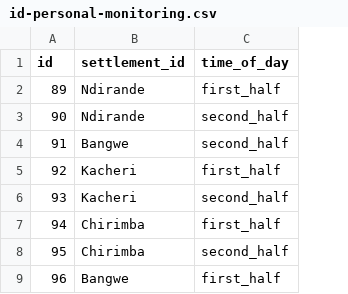
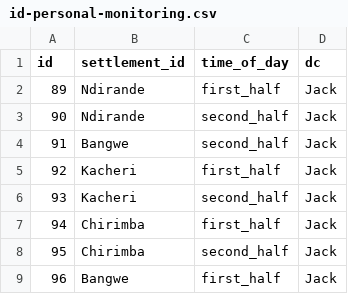
Before and after one commit to Global-Health-Engineering/bcsa, a CSV file: data-raw/metadata/id-personal-monitoring.csv, drawn as a sheet; the diff names each change by its address in the sheet, - before the commit and + after, or states it on an @@ line.

```diff
--- a/data-raw/metadata/id-personal-monitoring.csv
+++ b/data-raw/metadata/id-personal-monitoring.csv
+column D (dc), rows 2-9: all Jack
```
Also changed, not shown: data-raw/metadata/data-structure.csv, data-raw/metadata/id-mobile-monitoring.csv, 4 other files.
